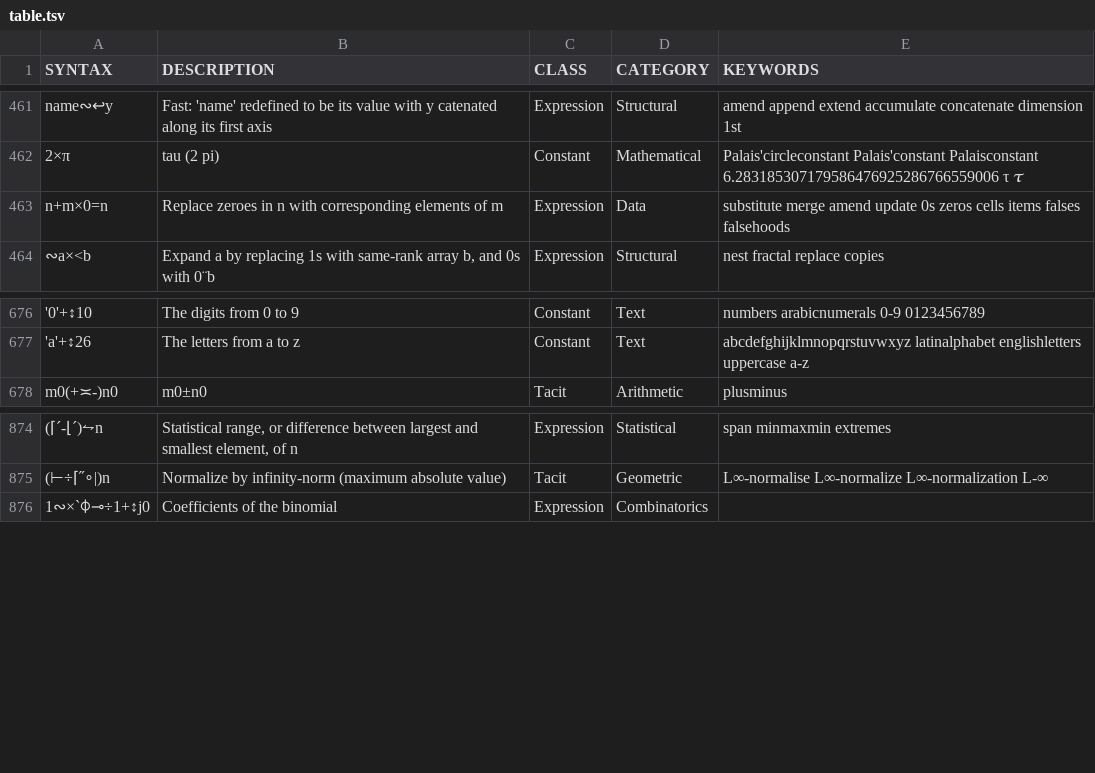
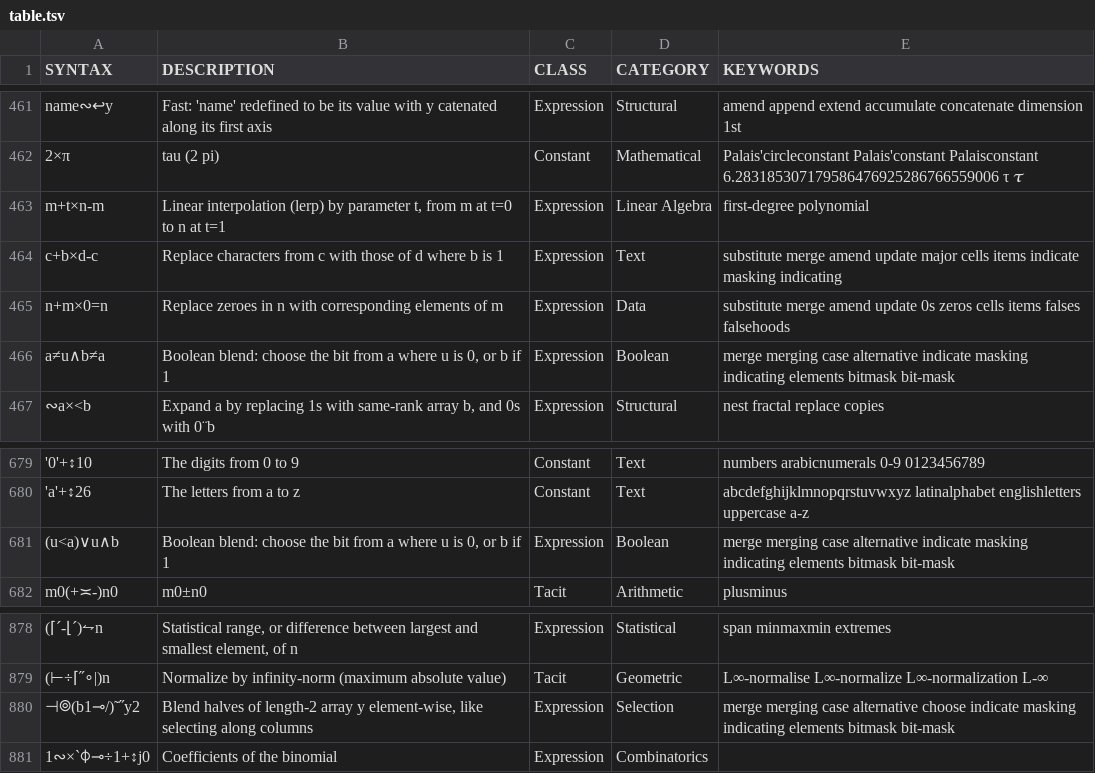
Before and after one commit to mlochbaum/bqncrate, a TSV file: table.tsv, drawn as a sheet; only a part is shown, gaps mark what is left out; the diff names each change by its address in the sheet, - before the commit and + after, or states it on an @@ line.

Commit message:
Add lerp and other arithmetic/logical blend cases (see #8)

```diff
--- a/table.tsv
+++ b/table.tsv
+row 463: m+t×n-m | Linear interpolation (lerp) by parameter t, from m at t=0 to n at t=1 | Expression | Linear Algebra | first-degree polynomial
+row 464: c+b×d-c | Replace characters from c with those of d where b is 1 | Expression | Text | substitute merge amend update major cells items indicate masking indicating
+row 466: a≠u∧b≠a | Boolean blend: choose the bit from a where u is 0, or b if 1 | Expression | Boolean | merge merging case alternative indicate masking indicating elements bitmask bit-mask
+row 681: (u<a)∨u∧b | Boolean blend: choose the bit from a where u is 0, or b if 1 | Expression | Boolean | merge merging case alternative indicate masking indicating elements bitmask bit-mask
+row 880: ⊣⌾(b1⊸/)˜˝y2 | Blend halves of length-2 array y element-wise, like selecting along columns | Expression | Selection | merge merging case alternative choose indicate masking indicating elements bitmask bit-mask
```
